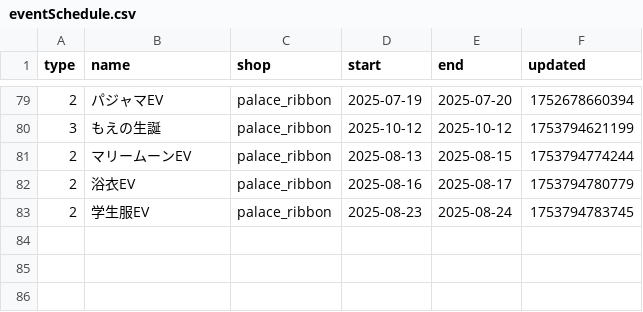
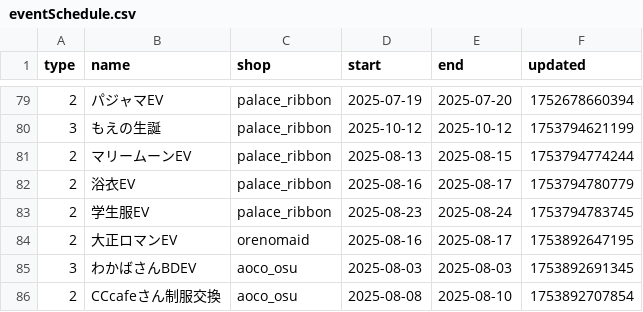
Before and after one commit to c890904/cafeSchedule, a CSV file: eventSchedule.csv, drawn as a sheet; only a part is shown, gaps mark what is left out; the diff names each change by its address in the sheet, - before the commit and + after, or states it on an @@ line.

```diff
--- a/eventSchedule.csv
+++ b/eventSchedule.csv
+row 84: 2 | 大正ロマンEV | orenomaid | 2025-08-16 | 2025-08-17 | 1753892647195
+row 85: 3 | わかばさんBDEV | aoco_osu | 2025-08-03 | 2025-08-03 | 1753892691345
+row 86: 2 | CCcafeさん制服交換 | aoco_osu | 2025-08-08 | 2025-08-10 | 1753892707854
```
Also changed, not shown: schedule.csv.
